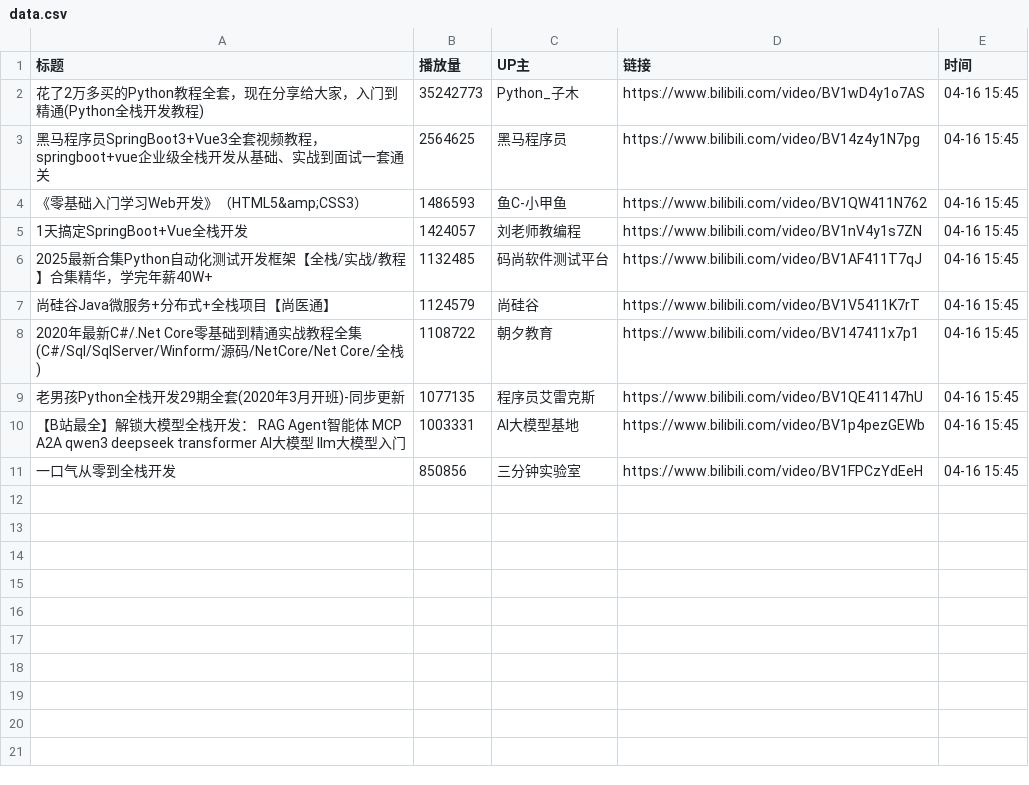
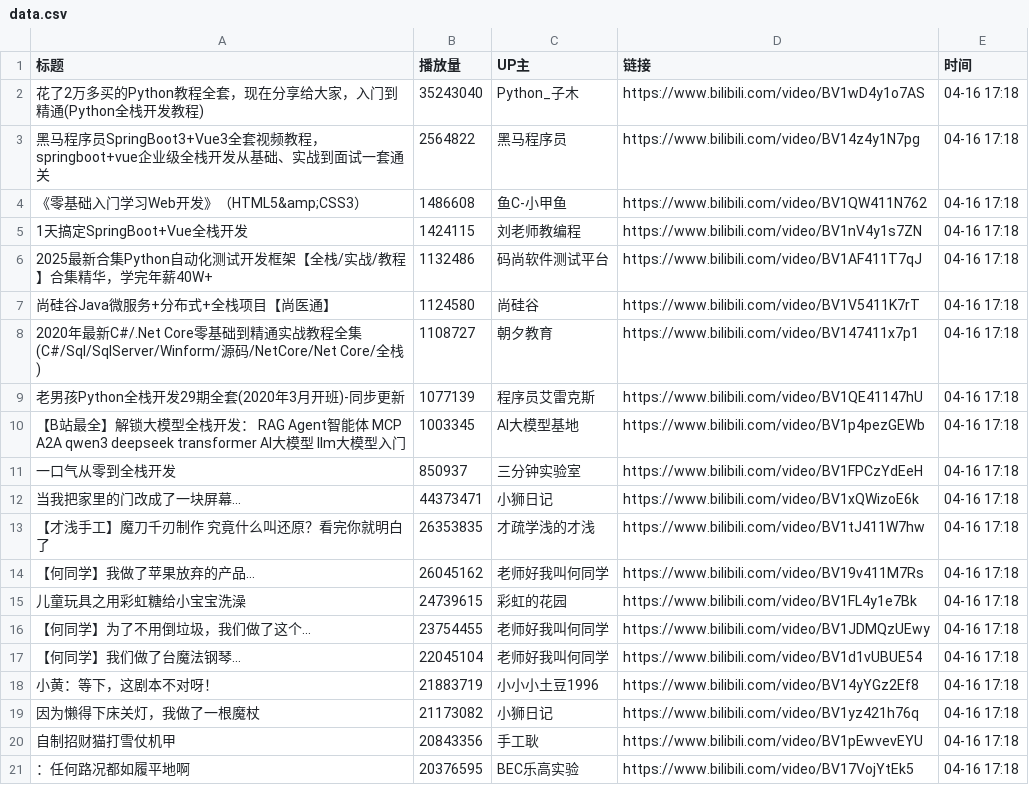
Before and after one commit to Jim119p/Quan-Zhan, a CSV file: data.csv, drawn as a sheet.

```diff
--- a/data.csv
+++ b/data.csv
@@ -1,11 +1,21 @@
 标题,播放量,UP主,链接,时间
-花了2万多买的Python教程全套，现在分享给大家，入门到精通(Python全栈开发教程),35242773,Python_子木,https://www.bilibili.com/video/BV1wD4y1o7AS,04-16 15:45
-黑马程序员SpringBoot3+Vue3全套视频教程，springboot+vue企业级全栈开发从基础、实战到面试一套通关,2564625,黑马程序员,https://www.bilibili.com/video/BV14z4y1N7pg,04-16 15:45
-《零基础入门学习Web开发》（HTML5&amp;CSS3）,1486593,鱼C-小甲鱼,https://www.bilibili.com/video/BV1QW411N762,04-16 15:45
-1天搞定SpringBoot+Vue全栈开发,1424057,刘老师教编程,https://www.bilibili.com/video/BV1nV4y1s7ZN,04-16 15:45
-2025最新合集Python自动化测试开发框架【全栈/实战/教程】合集精华，学完年薪40W+,1132485,码尚软件测试平台,https://www.bilibili.com/video/BV1AF411T7qJ,04-16 15:45
-尚硅谷Java微服务+分布式+全栈项目【尚医通】,1124579,尚硅谷,https://www.bilibili.com/video/BV1V5411K7rT,04-16 15:45
-2020年最新C#/.Net Core零基础到精通实战教程全集(C#/Sql/SqlServer/Winform/源码/NetCore/Net Core/全栈),1108722,朝夕教育,https://www.bilibili.com/video/BV147411x7p1,04-16 15:45
-老男孩Python全栈开发29期全套(2020年3月开班)-同步更新,1077135,程序员艾雷克斯,https://www.bilibili.com/video/BV1QE41147hU,04-16 15:45
-【B站最全】解锁大模型全栈开发： RAG  Agent智能体 MCP A2A qwen3 deepseek transformer AI大模型 llm大模型入门,1003331,AI大模型基地,https://www.bilibili.com/video/BV1p4pezGEWb,04-16 15:45
-一口气从零到全栈开发,850856,三分钟实验室,https://www.bilibili.com/video/BV1FPCzYdEeH,04-16 15:45
+花了2万多买的Python教程全套，现在分享给大家，入门到精通(Python全栈开发教程),35243040,Python_子木,https://www.bilibili.com/video/BV1wD4y1o7AS,04-16 17:18
+黑马程序员SpringBoot3+Vue3全套视频教程，springboot+vue企业级全栈开发从基础、实战到面试一套通关,2564822,黑马程序员,https://www.bilibili.com/video/BV14z4y1N7pg,04-16 17:18
+《零基础入门学习Web开发》（HTML5&amp;CSS3）,1486608,鱼C-小甲鱼,https://www.bilibili.com/video/BV1QW411N762,04-16 17:18
+1天搞定SpringBoot+Vue全栈开发,1424115,刘老师教编程,https://www.bilibili.com/video/BV1nV4y1s7ZN,04-16 17:18
+2025最新合集Python自动化测试开发框架【全栈/实战/教程】合集精华，学完年薪40W+,1132486,码尚软件测试平台,https://www.bilibili.com/video/BV1AF411T7qJ,04-16 17:18
+尚硅谷Java微服务+分布式+全栈项目【尚医通】,1124580,尚硅谷,https://www.bilibili.com/video/BV1V5411K7rT,04-16 17:18
+2020年最新C#/.Net Core零基础到精通实战教程全集(C#/Sql/SqlServer/Winform/源码/NetCore/Net Core/全栈),1108727,朝夕教育,https://www.bilibili.com/video/BV147411x7p1,04-16 17:18
+老男孩Python全栈开发29期全套(2020年3月开班)-同步更新,1077139,程序员艾雷克斯,https://www.bilibili.com/video/BV1QE41147hU,04-16 17:18
+【B站最全】解锁大模型全栈开发： RAG  Agent智能体 MCP A2A qwen3 deepseek transformer AI大模型 llm大模型入门,1003345,AI大模型基地,https://www.bilibili.com/video/BV1p4pezGEWb,04-16 17:18
+一口气从零到全栈开发,850937,三分钟实验室,https://www.bilibili.com/video/BV1FPCzYdEeH,04-16 17:18
+当我把家里的门改成了一块屏幕...,44373471,小狮日记,https://www.bilibili.com/video/BV1xQWizoE6k,04-16 17:18
+【才浅手工】魔刀千刃制作 究竟什么叫还原？看完你就明白了,26353835,才疏学浅的才浅,https://www.bilibili.com/video/BV1tJ411W7hw,04-16 17:18
+【何同学】我做了苹果放弃的产品...,26045162,老师好我叫何同学,https://www.bilibili.com/video/BV19v411M7Rs,04-16 17:18
+儿童玩具之用彩虹糖给小宝宝洗澡,24739615,彩虹的花园,https://www.bilibili.com/video/BV1FL4y1e7Bk,04-16 17:18
+【何同学】为了不用倒垃圾，我们做了这个...,23754455,老师好我叫何同学,https://www.bilibili.com/video/BV1JDMQzUEwy,04-16 17:18
+【何同学】我们做了台魔法钢琴…,22045104,老师好我叫何同学,https://www.bilibili.com/video/BV1d1vUBUE54,04-16 17:18
+小黄：等下，这剧本不对呀！,21883719,小小小土豆1996,https://www.bilibili.com/video/BV14yYGz2Ef8,04-16 17:18
+因为懒得下床关灯，我做了一根魔杖,21173082,小狮日记,https://www.bilibili.com/video/BV1yz421h76q,04-16 17:18
+自制招财猫打雪仗机甲,20843356,手工耿,https://www.bilibili.com/video/BV1pEwvevEYU,04-16 17:18
+：任何路况都如履平地啊,20376595,BEC乐高实验,https://www.bilibili.com/video/BV17VojYtEk5,04-16 17:18
```
Also changed, not shown: 1 other file.
